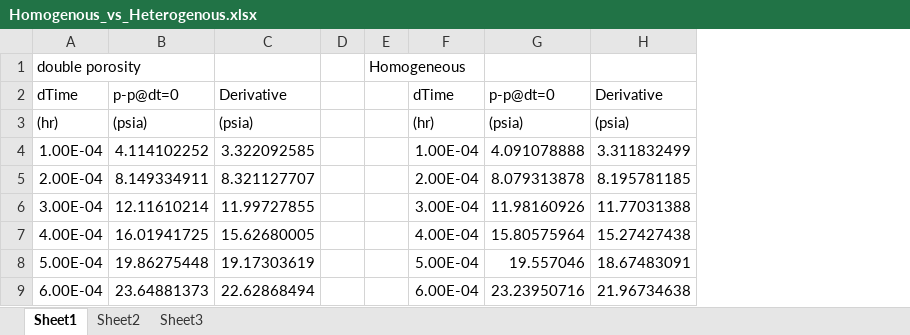
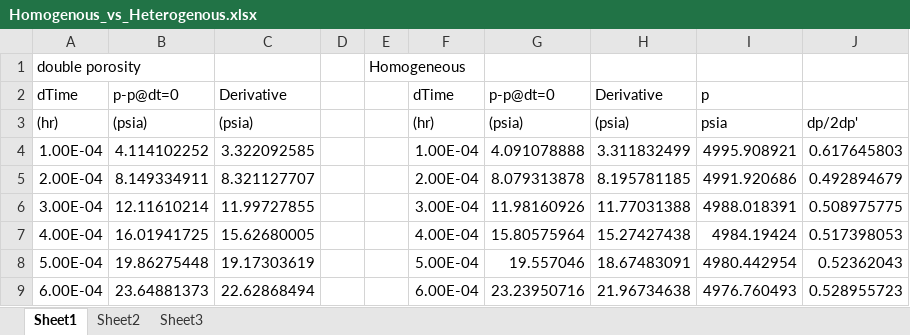
Before and after one commit to cinarm/PET504E_Lecture_Notes, an Excel workbook: Figures/Homogenous_vs_Heterogenous.xlsx, sheet Sheet1, drawn as a sheet; only a part is shown; values as stored, in another font and other column widths than the file's, no borders; the diff names each change by its address in the sheet, - before the commit and + after, or states it on an @@ line.

```diff
--- a/Figures/Homogenous_vs_Heterogenous.xlsx (sheet Sheet1)
+++ b/Figures/Homogenous_vs_Heterogenous.xlsx (sheet Sheet1)
+column I, rows 2-9: p | psia | 4995.908921 | 4991.920686 | 4988.018391 | 4984.19424 | 4980.442954 | 4976.760493
+column J, rows 3-9: dp/2dp' | 0.617645803 | 0.492894679 | 0.508975775 | 0.517398053 | 0.52362043 | 0.528955723
```
Also changed, not shown: Figures/Line_Finite_Comp.xlsx, 48 other files.
